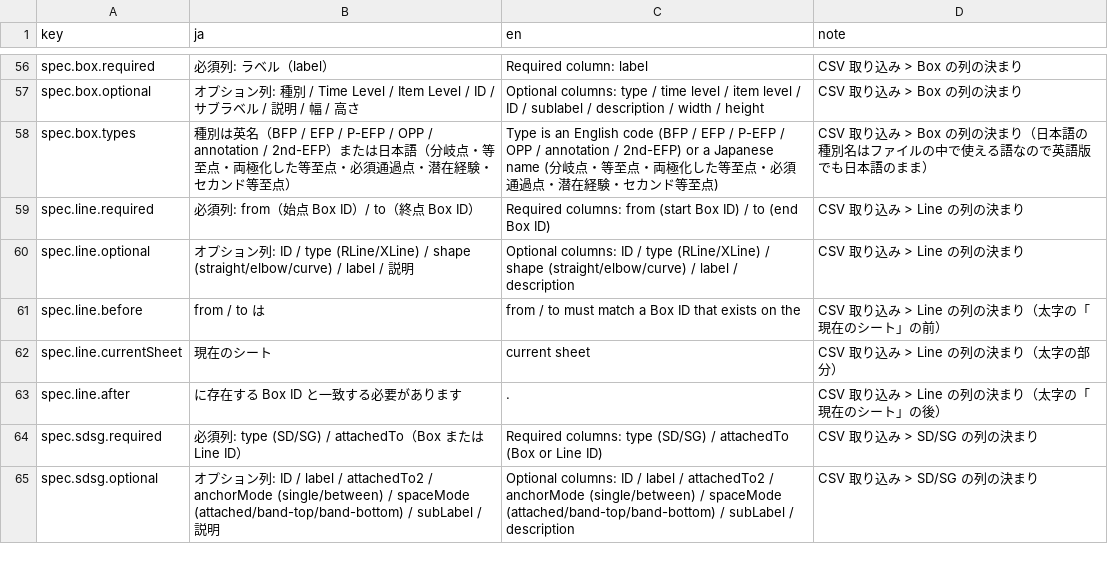
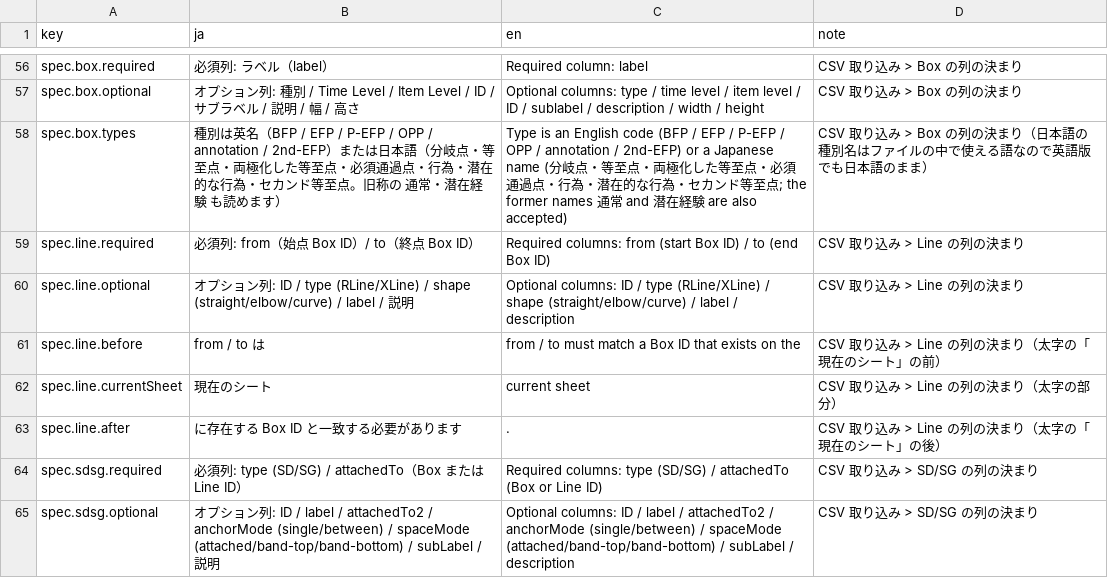
Before and after one commit to YukiInoueNakata/temerplus, a CSV file: webApp/src/locales/csvImportDialog.csv, drawn as a sheet; only a part is shown, gaps mark what is left out.

```diff
--- a/webApp/src/locales/csvImportDialog.csv
+++ b/webApp/src/locales/csvImportDialog.csv
@@ -57,3 +57,3 @@ spec.box.required,必須列: ラベル（label）,Required column: label,CSV 取
 spec.box.optional,オプション列: 種別 / Time Level / Item Level / ID / サブラベル / 説明 / 幅 / 高さ,Optional columns: type / time level / item level / ID / sublabel / description / width / height,CSV 取り込み > Box の列の決まり
-spec.box.types,種別は英名（BFP / EFP / P-EFP / OPP / annotation / 2nd-EFP）または日本語（分岐点・等至点・両極化した等至点・必須通過点・潜在経験・セカンド等至点）,Type is an English code (BFP / EFP / P-EFP / OPP / annotation / 2nd-EFP) or a Japanese name (分岐点・等至点・両極化した等至点・必須通過点・潜在経験・セカンド等至点),CSV 取り込み > Box の列の決まり（日本語の種別名はファイルの中で使える語なので英語版でも日本語のまま）
+spec.box.types,種別は英名（BFP / EFP / P-EFP / OPP / annotation / 2nd-EFP）または日本語（分岐点・等至点・両極化した等至点・必須通過点・行為・潜在的な行為・セカンド等至点。旧称の 通常・潜在経験 も読めます）,Type is an English code (BFP / EFP / P-EFP / OPP / annotation / 2nd-EFP) or a Japanese name (分岐点・等至点・両極化した等至点・必須通過点・行為・潜在的な行為・セカンド等至点; the former names 通常 and 潜在経験 are also accepted),CSV 取り込み > Box の列の決まり（日本語の種別名はファイルの中で使える語なので英語版でも日本語のまま）
 spec.line.required,必須列: from（始点 Box ID）/ to（終点 Box ID）,Required columns: from (start Box ID) / to (end Box ID),CSV 取り込み > Line の列の決まり
```
Also changed, not shown: webApp/src/locales/exportReport.csv, webApp/src/locales/notationDescribe.csv, 19 other files.
